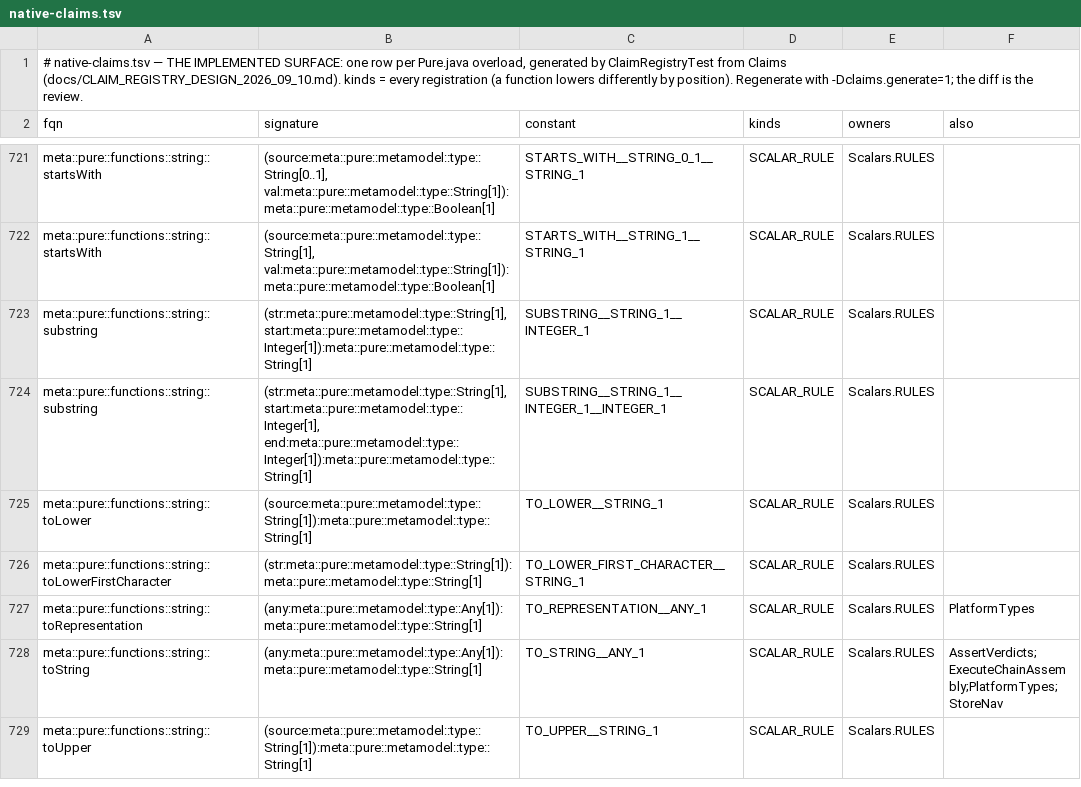
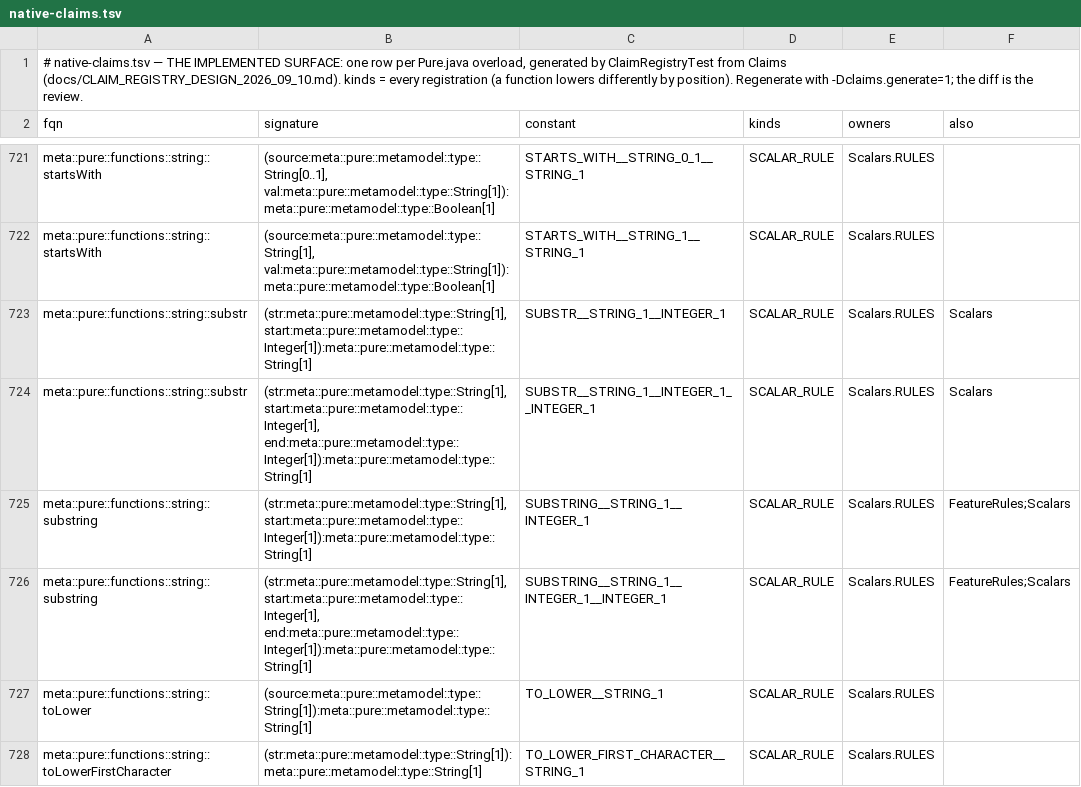
Before and after one commit to neema2/legend-lite, a TSV file: core/src/main/resources/com/legend/builtin/native-claims.tsv, drawn as a sheet; only a part is shown, gaps mark what is left out; the shorter side is filled out with more unchanged rows.

```diff
--- a/core/src/main/resources/com/legend/builtin/native-claims.tsv
+++ b/core/src/main/resources/com/legend/builtin/native-claims.tsv
@@ -722,4 +722,6 @@ meta::pure::functions::string::startsWith	(source:meta::pure::metamodel::type::S
 meta::pure::functions::string::startsWith	(source:meta::pure::metamodel::type::String[1], val:meta::pure::metamodel::type::String[1]):meta::pure::metamodel::type::Boolean[1]	STARTS_WITH__STRING_1__STRING_1	SCALAR_RULE	Scalars.RULES	
-meta::pure::functions::string::substring	(str:meta::pure::metamodel::type::String[1], start:meta::pure::metamodel::type::Integer[1]):meta::pure::metamodel::type::String[1]	SUBSTRING__STRING_1__INTEGER_1	SCALAR_RULE	Scalars.RULES	
-meta::pure::functions::string::substring	(str:meta::pure::metamodel::type::String[1], start:meta::pure::metamodel::type::Integer[1], end:meta::pure::metamodel::type::Integer[1]):meta::pure::metamodel::type::String[1]	SUBSTRING__STRING_1__INTEGER_1__INTEGER_1	SCALAR_RULE	Scalars.RULES	
+meta::pure::functions::string::substr	(str:meta::pure::metamodel::type::String[1], start:meta::pure::metamodel::type::Integer[1]):meta::pure::metamodel::type::String[1]	SUBSTR__STRING_1__INTEGER_1	SCALAR_RULE	Scalars.RULES	Scalars
+meta::pure::functions::string::substr	(str:meta::pure::metamodel::type::String[1], start:meta::pure::metamodel::type::Integer[1], end:meta::pure::metamodel::type::Integer[1]):meta::pure::metamodel::type::String[1]	SUBSTR__STRING_1__INTEGER_1__INTEGER_1	SCALAR_RULE	Scalars.RULES	Scalars
+meta::pure::functions::string::substring	(str:meta::pure::metamodel::type::String[1], start:meta::pure::metamodel::type::Integer[1]):meta::pure::metamodel::type::String[1]	SUBSTRING__STRING_1__INTEGER_1	SCALAR_RULE	Scalars.RULES	FeatureRules;Scalars
+meta::pure::functions::string::substring	(str:meta::pure::metamodel::type::String[1], start:meta::pure::metamodel::type::Integer[1], end:meta::pure::metamodel::type::Integer[1]):meta::pure::metamodel::type::String[1]	SUBSTRING__STRING_1__INTEGER_1__INTEGER_1	SCALAR_RULE	Scalars.RULES	FeatureRules;Scalars
 meta::pure::functions::string::toLower	(source:meta::pure::metamodel::type::String[1]):meta::pure::metamodel::type::String[1]	TO_LOWER__STRING_1	SCALAR_RULE	Scalars.RULES	
```
Also changed, not shown: core/src/main/resources/com/legend/builtin/native-membership.tsv, 11 other files.
